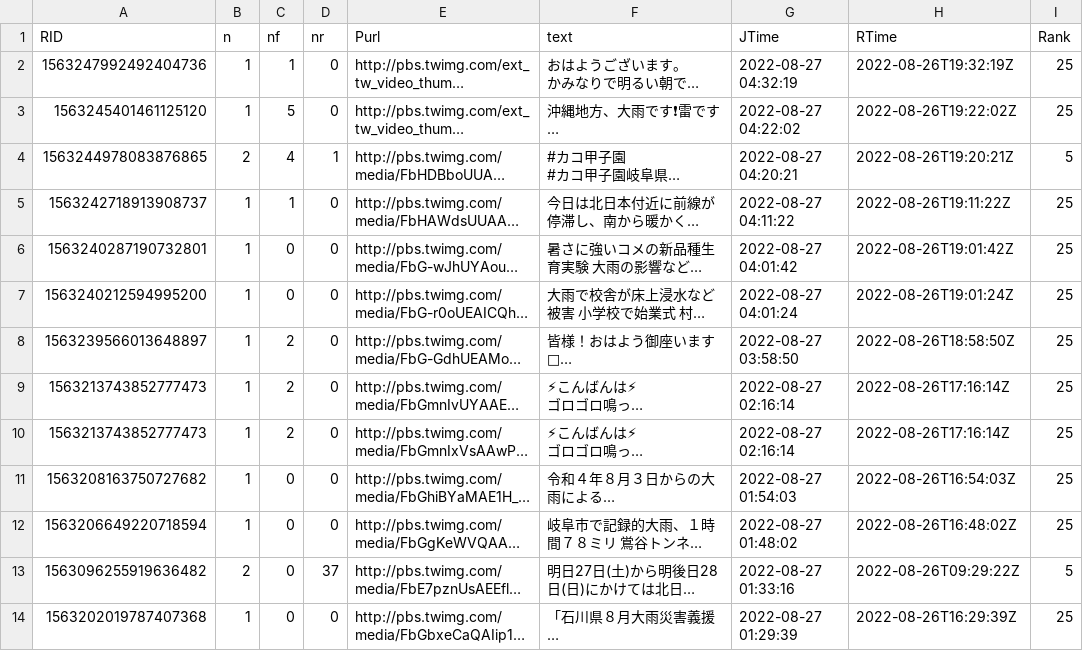
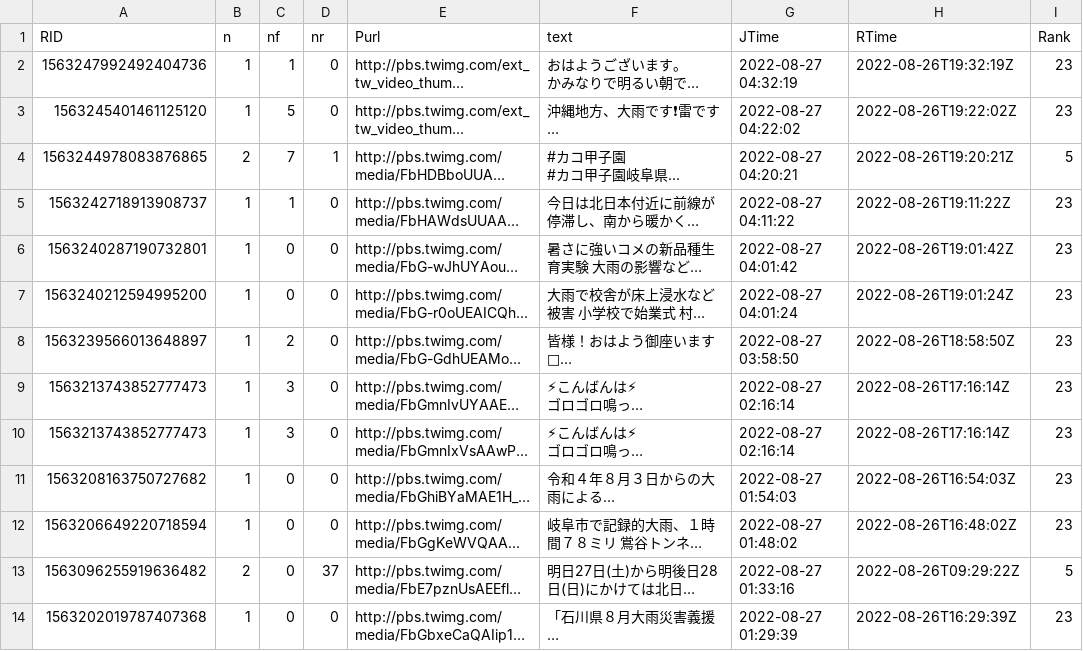
Before and after one commit to syamada93/RTweet_2022_HR, a TSV file: Tweet_Photo.tsv, drawn as a sheet; only a part is shown; long unchanged cells end in …; the diff covers the shown part only; the diff names each change by its address in the sheet, - before the commit and + after, or states it on an @@ line.

```diff
--- a/Tweet_Photo.tsv
+++ b/Tweet_Photo.tsv
-I2:I3 (Rank): 25
+I2:I3 (Rank): 23
-C4 (nf): 4
+C4 (nf): 7
-I5:I12 (Rank): 25
+I5:I12 (Rank): 23
-C9:C10 (nf): 2
+C9:C10 (nf): 3
-I14 (Rank): 25
+I14 (Rank): 23
```
Also changed, not shown: 2 removed rows and 7 edited cells elsewhere in this file, 1 other file.
